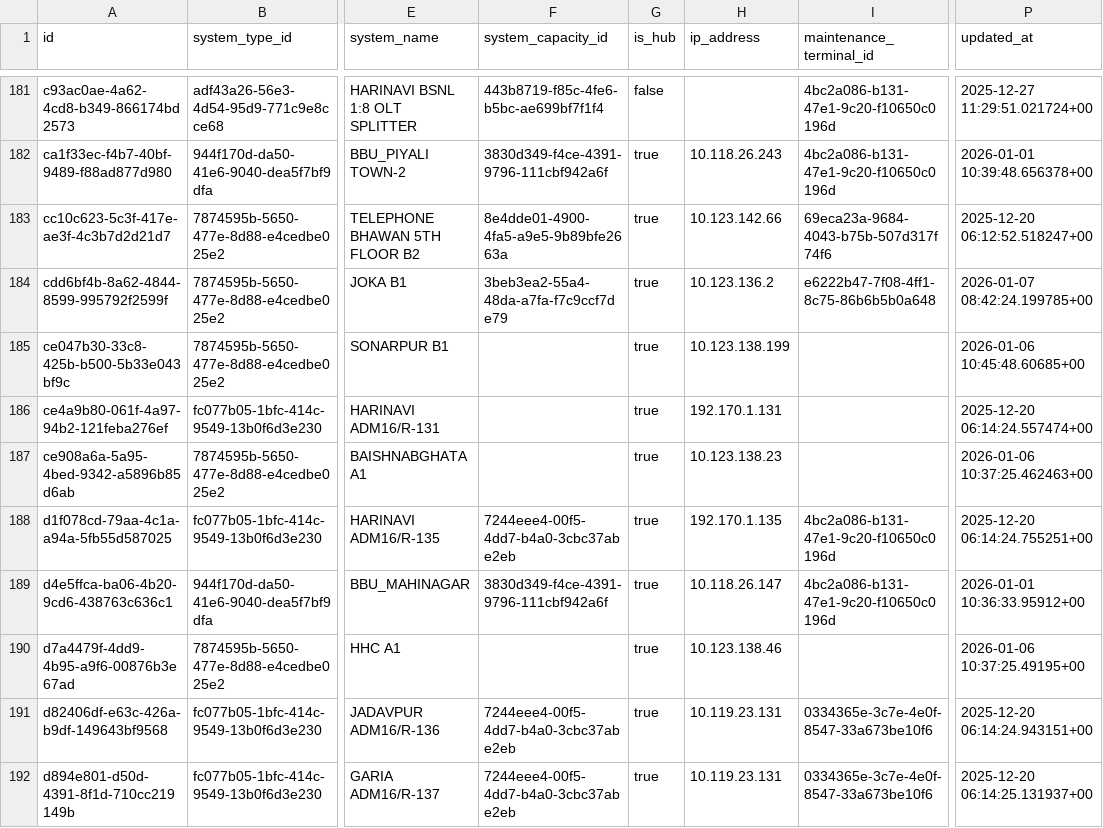
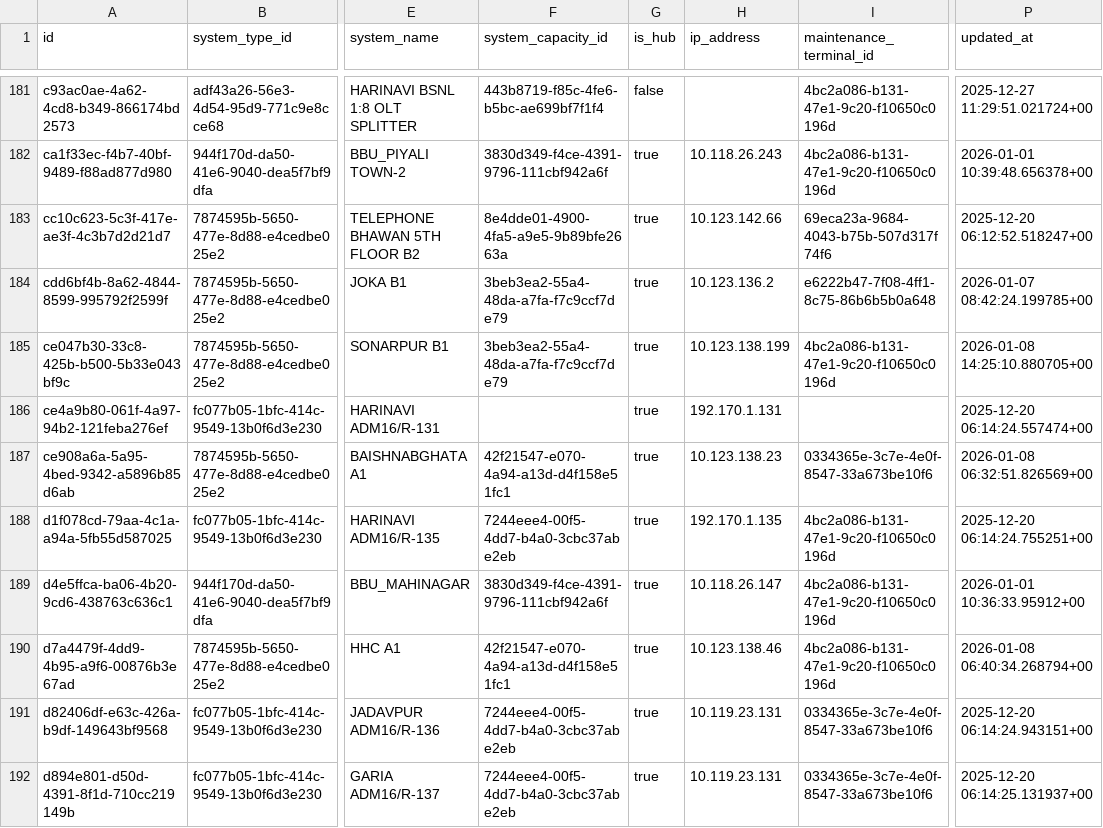
Before and after one commit to sdetmharinavi/hnvtx, a CSV file: data/csv/systems_rows.csv, drawn as a sheet; only a part is shown, gaps mark what is left out; the diff covers the shown part only; the diff names each change by its address in the sheet, - before the commit and + after, or states it on an @@ line.

```diff
--- a/data/csv/systems_rows.csv
+++ b/data/csv/systems_rows.csv
-F185 (system_capacity_id): (empty)
+F185 (system_capacity_id): 3beb3ea2-55a4-48da-a7fa-f7c9ccf7de79
-I185 (maintenance_terminal_id): (empty)
+I185 (maintenance_terminal_id): 4bc2a086-b131-47e1-9c20-f10650c0196d
-P185 (updated_at): 2026-01-06 10:45:48.60685+00
+P185 (updated_at): 2026-01-08 14:25:10.880705+00
-F187 (system_capacity_id): (empty)
+F187 (system_capacity_id): 42f21547-e070-4a94-a13d-d4f158e51fc1
-I187 (maintenance_terminal_id): (empty)
+I187 (maintenance_terminal_id): 0334365e-3c7e-4e0f-8547-33a673be10f6
-P187 (updated_at): 2026-01-06 10:37:25.462463+00
+P187 (updated_at): 2026-01-08 06:32:51.826569+00
-F190 (system_capacity_id): (empty)
+F190 (system_capacity_id): 42f21547-e070-4a94-a13d-d4f158e51fc1
-I190 (maintenance_terminal_id): (empty)
+I190 (maintenance_terminal_id): 4bc2a086-b131-47e1-9c20-f10650c0196d
-P190 (updated_at): 2026-01-06 10:37:25.49195+00
+P190 (updated_at): 2026-01-08 06:40:34.268794+00
```
Also changed, not shown: 132 edited cells elsewhere in this file, data/csv/logical_fiber_paths_rows.csv, data/csv/logical_paths_rows.csv, 7 other files.
